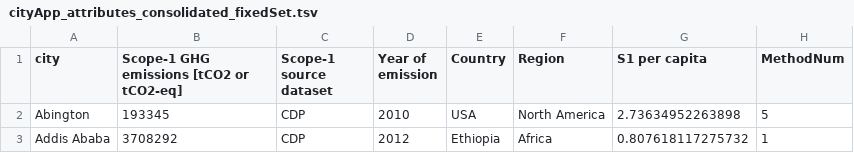
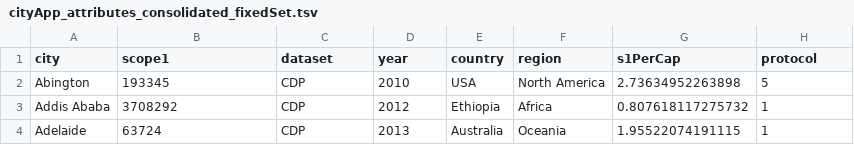
Before and after one commit to KatiRG/GlobalCarbonCities, a TSV file: data/cityApp_attributes_consolidated_fixedSet.tsv, drawn as a sheet; only a part is shown; the shorter side is filled out with more unchanged rows.

Commit message:
main tsv data file replaced by json

```diff
--- a/data/cityApp_attributes_consolidated_fixedSet.tsv
+++ b/data/cityApp_attributes_consolidated_fixedSet.tsv
@@ -1,2 +1,2 @@
-city	Scope-1 GHG emissions [tCO2 or tCO2-eq]	Scope-1 source dataset	Year of emission	Country	Region	S1 per capita	MethodNum
+city	scope1	dataset	year	country	region	s1PerCap	protocol
 Abington	193345	CDP	2010	USA	North America	2.73634952263898	5
```
Also changed, not shown: 3 other files.
